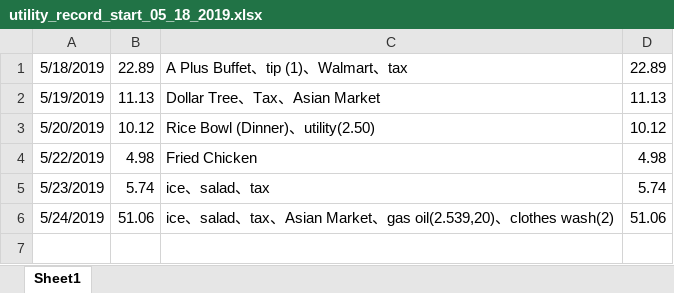
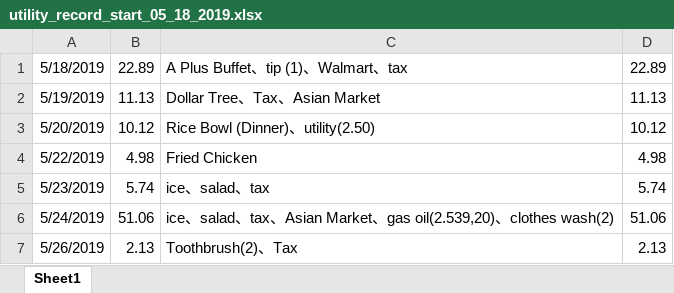
Before and after one commit to jiaqixu/personal_utility, an Excel workbook: utility_record_start_05_18_2019.xlsx, sheet Sheet1, drawn as a sheet; values as stored, in another font and other column widths than the file's, no borders; the diff names each change by its address in the sheet, - before the commit and + after, or states it on an @@ line.

Commit message:
add_day_05_26_2019

```diff
--- a/utility_record_start_05_18_2019.xlsx (sheet Sheet1)
+++ b/utility_record_start_05_18_2019.xlsx (sheet Sheet1)
+row 7: 5/26/2019 | 2.13 | Toothbrush(2)、Tax | 2.13
```
